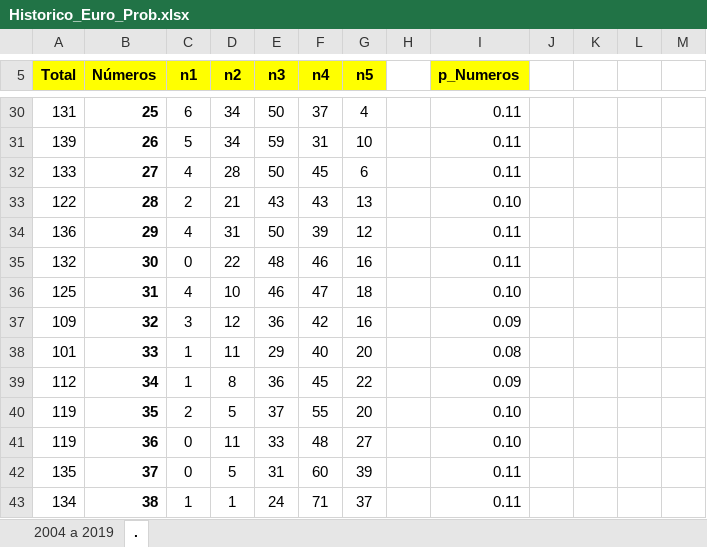
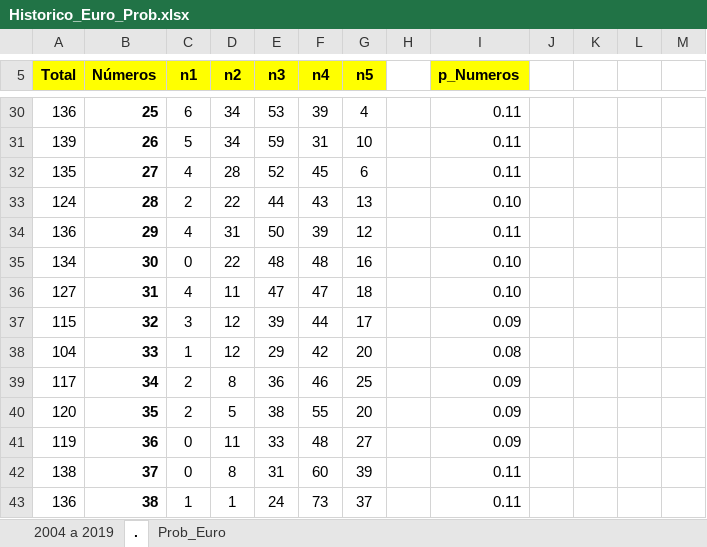
Before and after one commit to cgasper79/Apuestas_Raspi, an Excel workbook: Historico_Euro_Prob.xlsx, sheet ., drawn as a sheet; only a part is shown, gaps mark what is left out; values as stored, in another font and other column widths than the file's, no borders; the diff covers the shown part only; the diff names each change by its address in the sheet, - before the commit and + after, or states it on an @@ line.

```diff
--- a/Historico_Euro_Prob.xlsx (sheet .)
+++ b/Historico_Euro_Prob.xlsx (sheet .)
+sheet tab: Prob_Euro
-A30 (Total): 131
+A30 (Total): 136
-E30 (n3): 50
+E30 (n3): 53
-F30 (n4): 37
+F30 (n4): 39
-A32 (Total): 133
+A32 (Total): 135
-E32 (n3): 50
+E32 (n3): 52
-A33 (Total): 122
+A33 (Total): 124
-D33 (n2): 21
+D33 (n2): 22
-E33 (n3): 43
+E33 (n3): 44
-A35 (Total): 132
+A35 (Total): 134
-F35 (n4): 46
+F35 (n4): 48
-I35 (p_Numeros): 0.11
+I35 (p_Numeros): 0.10
-A36 (Total): 125
+A36 (Total): 127
-D36 (n2): 10
+D36 (n2): 11
-E36 (n3): 46
+E36 (n3): 47
-A37 (Total): 109
+A37 (Total): 115
-E37 (n3): 36
+E37 (n3): 39
-F37 (n4): 42
+F37 (n4): 44
-G37 (n5): 16
+G37 (n5): 17
-A38 (Total): 101
+A38 (Total): 104
-D38 (n2): 11
+D38 (n2): 12
-F38 (n4): 40
+F38 (n4): 42
-A39 (Total): 112
+A39 (Total): 117
-C39 (n1): 1
+C39 (n1): 2
-F39 (n4): 45
+F39 (n4): 46
-G39 (n5): 22
+G39 (n5): 25
-A40 (Total): 119
+A40 (Total): 120
-E40 (n3): 37
+E40 (n3): 38
-I40:I41 (p_Numeros): 0.10
+I40:I41 (p_Numeros): 0.09
-A42 (Total): 135
+A42 (Total): 138
-D42 (n2): 5
+D42 (n2): 8
-A43 (Total): 134
+A43 (Total): 136
-F43 (n4): 71
+F43 (n4): 73
```
Also changed, not shown: 7 added rows, 7 removed rows and 105 edited cells elsewhere in this sheet, sheet 2004 a 2019, Historico_Primi_Prob.xlsx, 2 other files.
